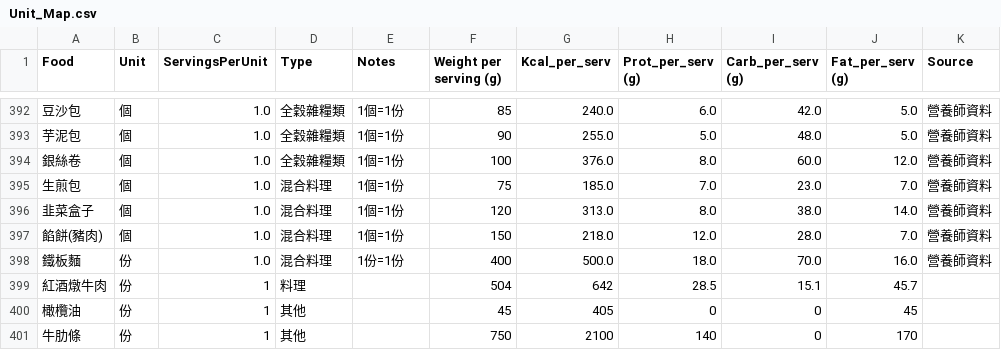
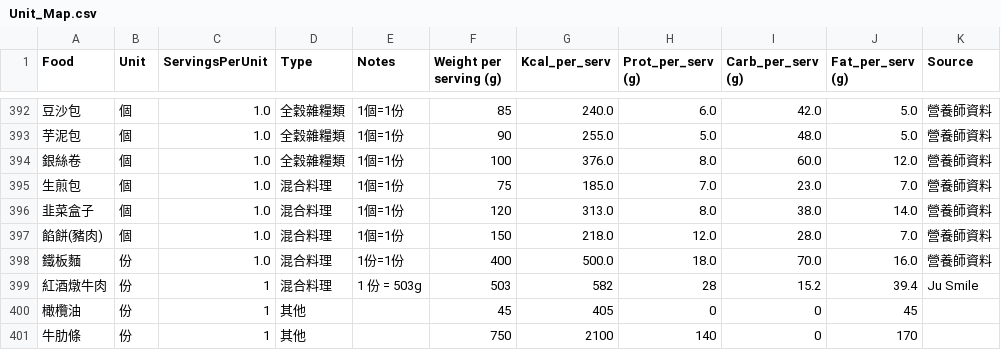
Before and after one commit to jusmilespace/ju-smile-app, a CSV file: public/data/Unit_Map.csv, drawn as a sheet; only a part is shown, gaps mark what is left out.

Commit message:
Sync recipe & missing ingredients: 紅酒燉牛肉

```diff
--- a/public/data/Unit_Map.csv
+++ b/public/data/Unit_Map.csv
@@ -398,3 +398,3 @@ Food,Unit,ServingsPerUnit,Type,Notes,Weight per serving (g),Kcal_per_serv,Prot_p
 鐵板麵,份,1.0,混合料理,1份=1份,400,500.0,18.0,70.0,16.0,營養師資料
-紅酒燉牛肉,份,1,料理,,504,642,28.5,15.1,45.7
+紅酒燉牛肉,份,1,混合料理,1 份 = 503g,503,582,28,15.2,39.4,Ju Smile
 橄欖油,份,1,其他,,45,405,0,0,45
```
